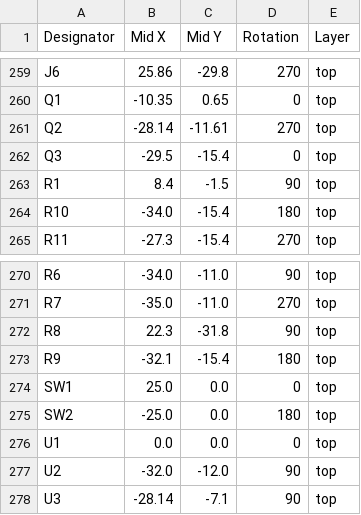
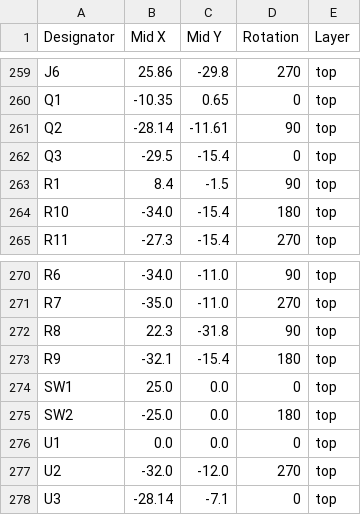
Before and after one commit to revk/ESP32-Roulette, a CSV file: PCB/Roulette/production/positions.csv, drawn as a sheet; only a part is shown, gaps mark what is left out.

```diff
--- a/PCB/Roulette/production/positions.csv
+++ b/PCB/Roulette/production/positions.csv
@@ -260,3 +260,3 @@ J6,25.86,-29.8,270,top
 Q1,-10.35,0.65,0,top
-Q2,-28.14,-11.61,270,top
+Q2,-28.14,-11.61,90,top
 Q3,-29.5,-15.4,0,top
@@ -276,3 +276,3 @@ SW2,-25.0,0.0,180,top
 U1,0.0,0.0,0,top
-U2,-32.0,-12.0,90,top
-U3,-28.14,-7.1,90,top
+U2,-32.0,-12.0,270,top
+U3,-28.14,-7.1,0,top
```
Also changed, not shown: PCB/Roulette/production/bom.csv, 5 other files.
